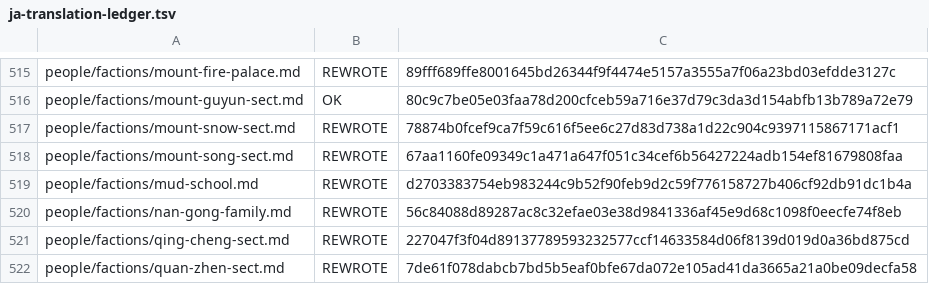
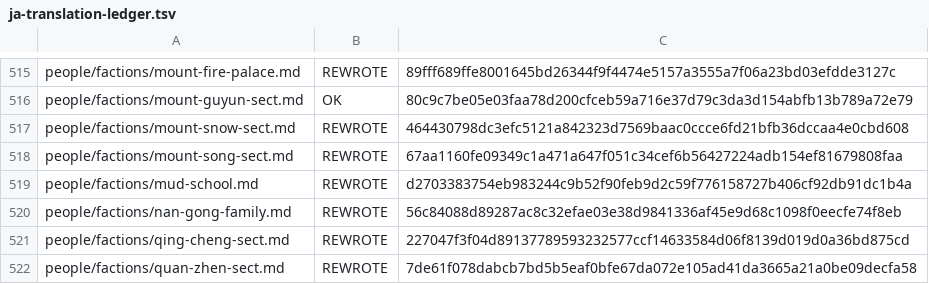
Before and after one commit to NEXTAltair/LoM-wiki, a TSV file: tools/ja-translation-ledger.tsv, drawn as a sheet; only a part is shown, gaps mark what is left out.

```diff
--- a/tools/ja-translation-ledger.tsv
+++ b/tools/ja-translation-ledger.tsv
@@ -516,3 +516,3 @@ people/factions/mount-fire-palace.md	REWROTE	89fff689ffe8001645bd26344f9f4474e51
 people/factions/mount-guyun-sect.md	OK	80c9c7be05e03faa78d200cfceb59a716e37d79c3da3d154abfb13b789a72e79
-people/factions/mount-snow-sect.md	REWROTE	78874b0fcef9ca7f59c616f5ee6c27d83d738a1d22c904c9397115867171acf1
+people/factions/mount-snow-sect.md	REWROTE	464430798dc3efc5121a842323d7569baac0ccce6fd21bfb36dccaa4e0cbd608
 people/factions/mount-song-sect.md	REWROTE	67aa1160fe09349c1a471a647f051c34cef6b56427224adb154ef81679808faa
```
Also changed, not shown: 2 other files.
